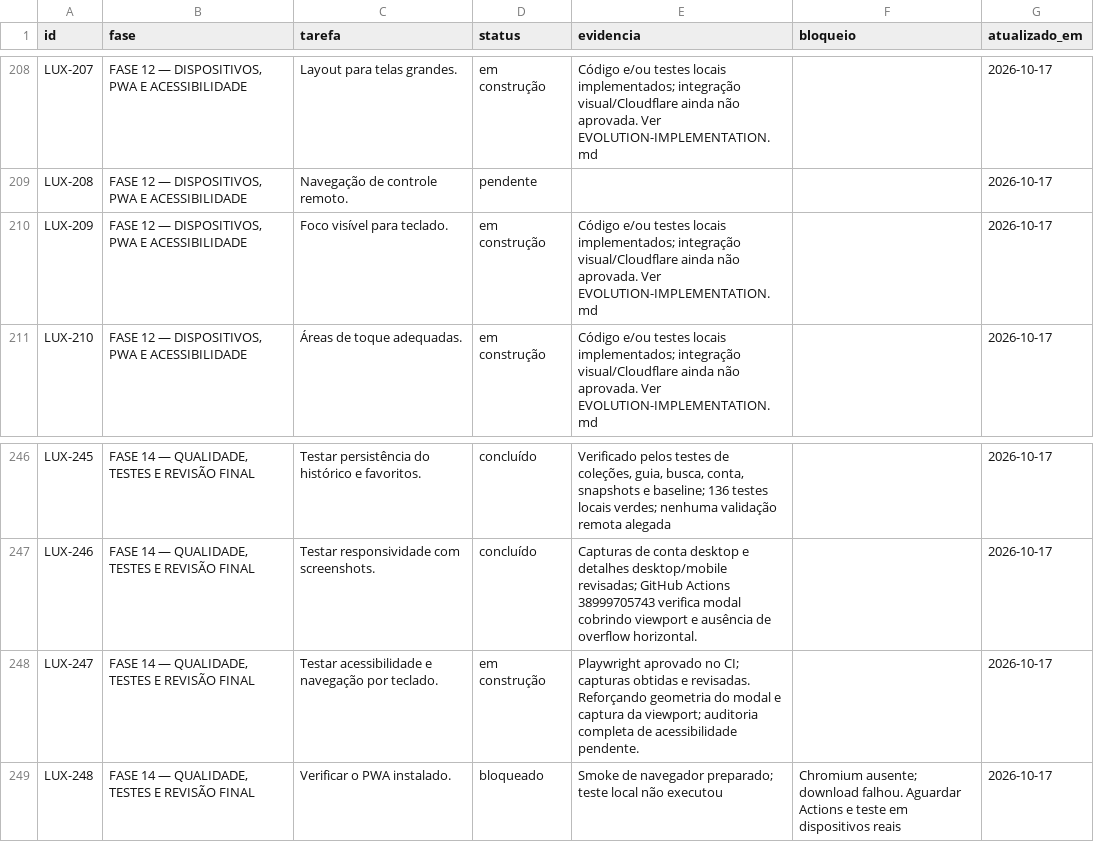
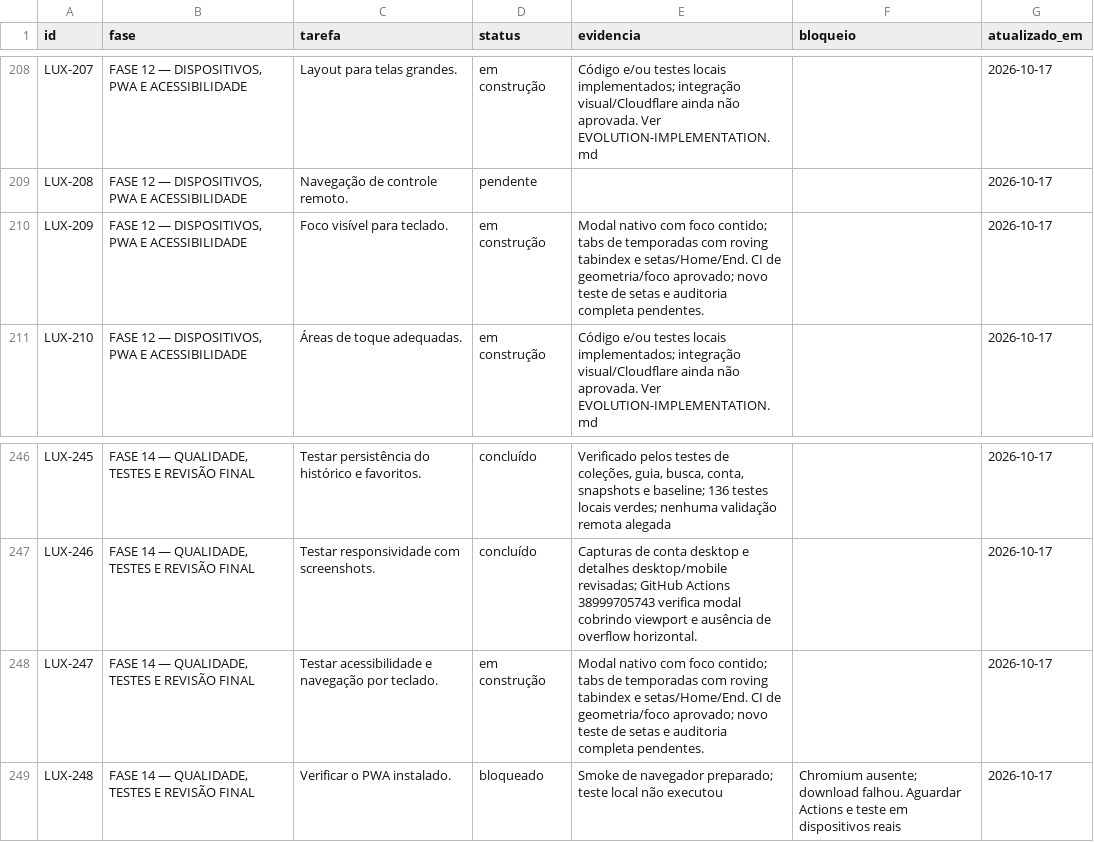
Before and after one commit to DevSouza208/LuxPlayerZero, a CSV file: docs/TAREFAS.csv, drawn as a sheet; only a part is shown, gaps mark what is left out.

```diff
--- a/docs/TAREFAS.csv
+++ b/docs/TAREFAS.csv
@@ -209,3 +209,3 @@ LUX-207;FASE 12 — DISPOSITIVOS, PWA E ACESSIBILIDADE;Layout para telas grandes
 LUX-208;FASE 12 — DISPOSITIVOS, PWA E ACESSIBILIDADE;Navegação de controle remoto.;pendente;;;2026-10-17
-LUX-209;FASE 12 — DISPOSITIVOS, PWA E ACESSIBILIDADE;Foco visível para teclado.;em construção;"Código e/ou testes locais implementados; integração visual/Cloudflare ainda não aprovada. Ver EVOLUTION-IMPLEMENTATION.md";;2026-10-17
+LUX-209;FASE 12 — DISPOSITIVOS, PWA E ACESSIBILIDADE;Foco visível para teclado.;em construção;"Modal nativo com foco contido; tabs de temporadas com roving tabindex e setas/Home/End. CI de geometria/foco aprovado; novo teste de setas e auditoria completa pendentes.";;2026-10-17
 LUX-210;FASE 12 — DISPOSITIVOS, PWA E ACESSIBILIDADE;Áreas de toque adequadas.;em construção;"Código e/ou testes locais implementados; integração visual/Cloudflare ainda não aprovada. Ver EVOLUTION-IMPLEMENTATION.md";;2026-10-17
@@ -247,3 +247,3 @@ LUX-245;FASE 14 — QUALIDADE, TESTES E REVISÃO FINAL;Testar persistência do h
 LUX-246;FASE 14 — QUALIDADE, TESTES E REVISÃO FINAL;Testar responsividade com screenshots.;concluído;"Capturas de conta desktop e detalhes desktop/mobile revisadas; GitHub Actions 38999705743 verifica modal cobrindo viewport e ausência de overflow horizontal.";;2026-10-17
-LUX-247;FASE 14 — QUALIDADE, TESTES E REVISÃO FINAL;Testar acessibilidade e navegação por teclado.;em construção;"Playwright aprovado no CI; capturas obtidas e revisadas. Reforçando geometria do modal e captura da viewport; auditoria completa de acessibilidade pendente.";;2026-10-17
+LUX-247;FASE 14 — QUALIDADE, TESTES E REVISÃO FINAL;Testar acessibilidade e navegação por teclado.;em construção;"Modal nativo com foco contido; tabs de temporadas com roving tabindex e setas/Home/End. CI de geometria/foco aprovado; novo teste de setas e auditoria completa pendentes.";;2026-10-17
 LUX-248;FASE 14 — QUALIDADE, TESTES E REVISÃO FINAL;Verificar o PWA instalado.;bloqueado;"Smoke de navegador preparado; teste local não executou";"Chromium ausente; download falhou. Aguardar Actions e teste em dispositivos reais";2026-10-17
```
Also changed, not shown: 3 other files.
